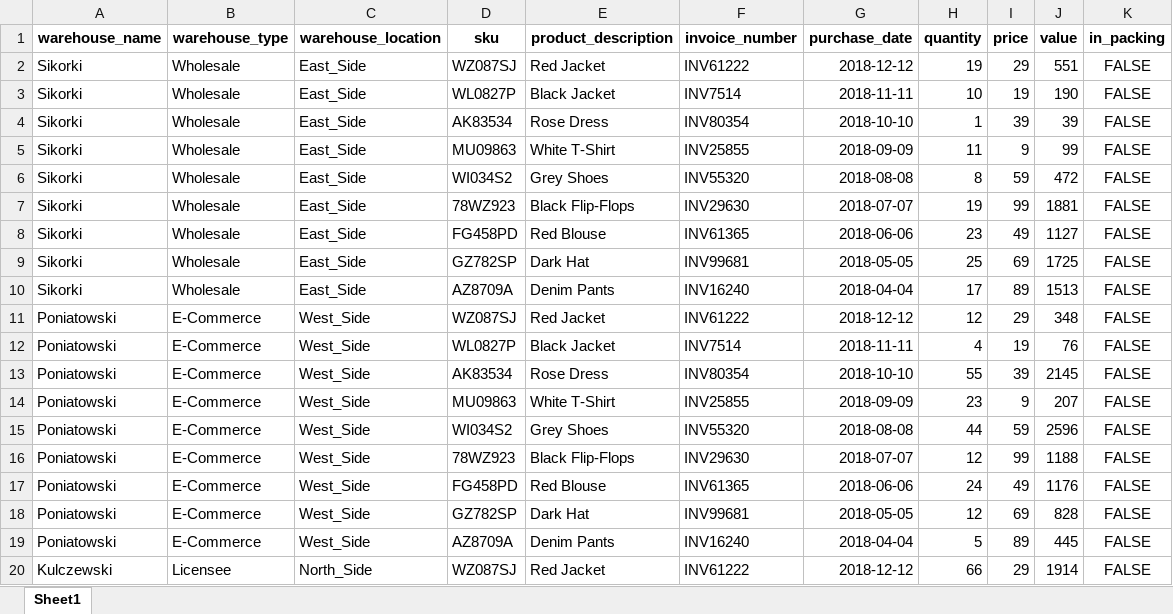
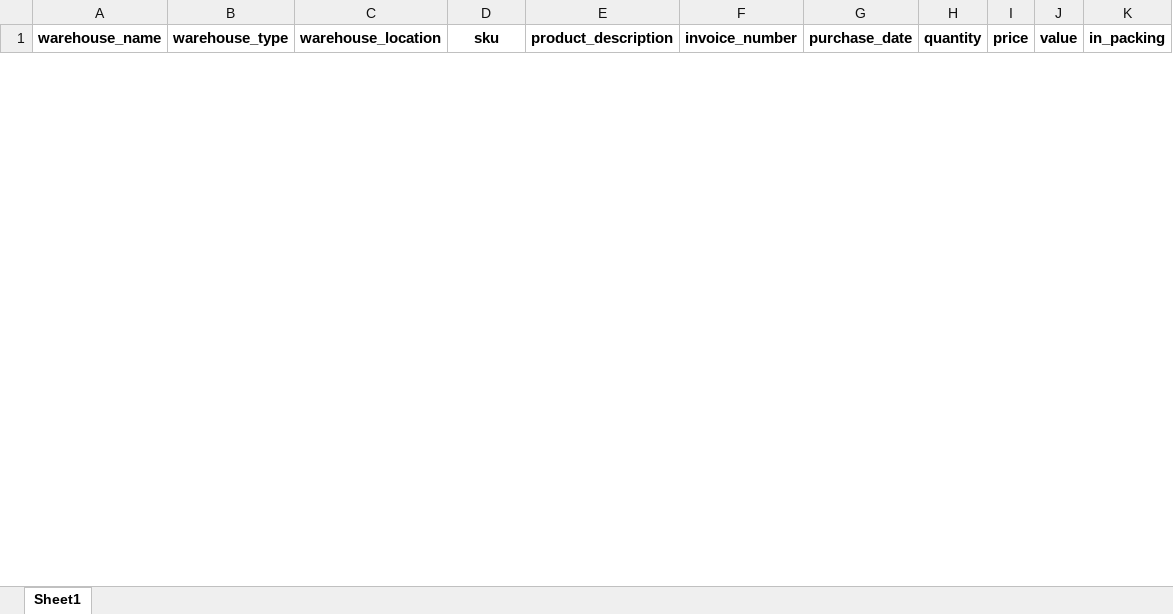
Before and after one commit to Ficenes/SMS-Project, an Excel workbook: Project/stores/static/warehouse_db.xlsx, sheet Sheet1, drawn as a sheet; only a part is shown; values as stored, in another font and other column widths than the file's, no borders; removed rows and columns are numbered as before the commit, all else as after; the diff covers the shown part only; the diff names each change by its address in the sheet, - before the commit and + after, or states it on an @@ line.

```diff
--- a/Project/stores/static/warehouse_db.xlsx (sheet Sheet1)
+++ b/Project/stores/static/warehouse_db.xlsx (sheet Sheet1)
-row 2: Sikorki | Wholesale | East_Side | WZ087SJ | Red Jacket | INV61222 | 2018-12-12 | 19 | 29 | 551 | FALSE
-row 3: Sikorki | Wholesale | East_Side | WL0827P | Black Jacket | INV7514 | 2018-11-11 | 10 | 19 | 190 | FALSE
-row 4: Sikorki | Wholesale | East_Side | AK83534 | Rose Dress | INV80354 | 2018-10-10 | 1 | 39 | 39 | FALSE
-row 5: Sikorki | Wholesale | East_Side | MU09863 | White T-Shirt | INV25855 | 2018-09-09 | 11 | 9 | 99 | FALSE
-row 6: Sikorki | Wholesale | East_Side | WI034S2 | Grey Shoes | INV55320 | 2018-08-08 | 8 | 59 | 472 | FALSE
-row 7: Sikorki | Wholesale | East_Side | 78WZ923 | Black Flip-Flops | INV29630 | 2018-07-07 | 19 | 99 | 1881 | FALSE
-row 8: Sikorki | Wholesale | East_Side | FG458PD | Red Blouse | INV61365 | 2018-06-06 | 23 | 49 | 1127 | FALSE
-row 9: Sikorki | Wholesale | East_Side | GZ782SP | Dark Hat | INV99681 | 2018-05-05 | 25 | 69 | 1725 | FALSE
-row 10: Sikorki | Wholesale | East_Side | AZ8709A | Denim Pants | INV16240 | 2018-04-04 | 17 | 89 | 1513 | FALSE
-row 11: Poniatowski | E-Commerce | West_Side | WZ087SJ | Red Jacket | INV61222 | 2018-12-12 | 12 | 29 | 348 | FALSE
-row 12: Poniatowski | E-Commerce | West_Side | WL0827P | Black Jacket | INV7514 | 2018-11-11 | 4 | 19 | 76 | FALSE
-row 13: Poniatowski | E-Commerce | West_Side | AK83534 | Rose Dress | INV80354 | 2018-10-10 | 55 | 39 | 2145 | FALSE
-row 14: Poniatowski | E-Commerce | West_Side | MU09863 | White T-Shirt | INV25855 | 2018-09-09 | 23 | 9 | 207 | FALSE
-row 15: Poniatowski | E-Commerce | West_Side | WI034S2 | Grey Shoes | INV55320 | 2018-08-08 | 44 | 59 | 2596 | FALSE
-row 16: Poniatowski | E-Commerce | West_Side | 78WZ923 | Black Flip-Flops | INV29630 | 2018-07-07 | 12 | 99 | 1188 | FALSE
-row 17: Poniatowski | E-Commerce | West_Side | FG458PD | Red Blouse | INV61365 | 2018-06-06 | 24 | 49 | 1176 | FALSE
-row 18: Poniatowski | E-Commerce | West_Side | GZ782SP | Dark Hat | INV99681 | 2018-05-05 | 12 | 69 | 828 | FALSE
-row 19: Poniatowski | E-Commerce | West_Side | AZ8709A | Denim Pants | INV16240 | 2018-04-04 | 5 | 89 | 445 | FALSE
-row 20: Kulczewski | Licensee | North_Side | WZ087SJ | Red Jacket | INV61222 | 2018-12-12 | 66 | 29 | 1914 | FALSE
```
Also changed, not shown: 1 added row and 8 removed rows elsewhere in this sheet, Project/stores/static/stores_db.xlsx, 5 other files.
